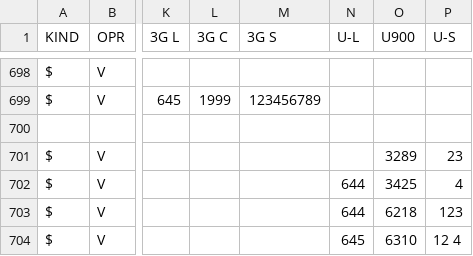
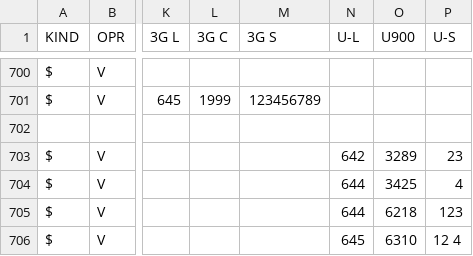
Before and after one commit to BYCellDatabase/csv, a CSV file: Velcom/Grodno.csv, drawn as a sheet; only a part is shown, gaps mark what is left out; addresses are those after the commit; the diff covers the shown part only; the diff names each change by its address in the sheet, - before the commit and + after, or states it on an @@ line.

```diff
--- a/Velcom/Grodno.csv
+++ b/Velcom/Grodno.csv
-N703 (U-L): (empty)
+N703 (U-L): 642
```
Also changed, not shown: 2 added rows, 2 removed rows and 9 edited cells elsewhere in this file.
